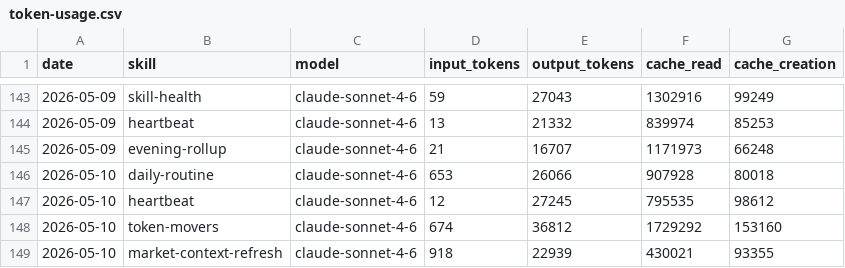
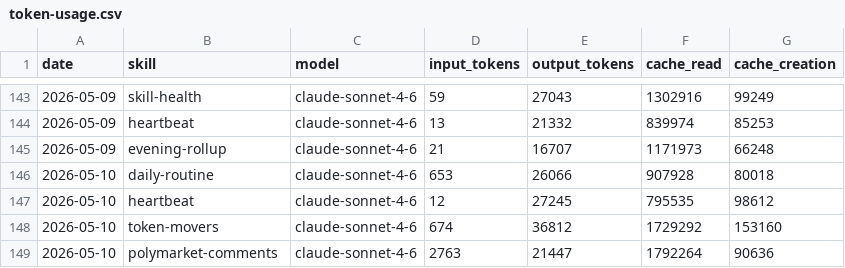
Before and after one commit to tomscaria/aeon, a CSV file: memory/token-usage.csv, drawn as a sheet; only a part is shown, gaps mark what is left out.

Commit message:
chore(polymarket-comments): auto-commit 2026-05-10

```diff
--- a/memory/token-usage.csv
+++ b/memory/token-usage.csv
@@ -148,2 +148,2 @@ date,skill,model,input_tokens,output_tokens,cache_read,cache_creation
 2026-05-10,token-movers,claude-sonnet-4-6,674,36812,1729292,153160
-2026-05-10,market-context-refresh,claude-sonnet-4-6,918,22939,430021,93355
+2026-05-10,polymarket-comments,claude-sonnet-4-6,2763,21447,1792264,90636
```
Also changed, not shown: 3 other files.
